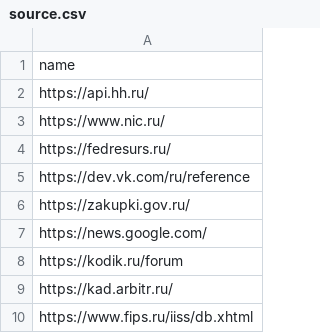
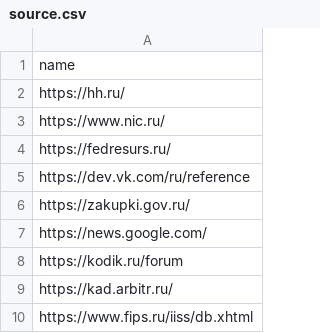
Before and after one commit to aslan-py/kodik, a CSV file: core/data/source.csv, drawn as a sheet.

```diff
--- a/core/data/source.csv
+++ b/core/data/source.csv
@@ -1,3 +1,3 @@
 name
-https://api.hh.ru/
+https://hh.ru/
 https://www.nic.ru/
```
Also changed, not shown: core/data/search_task.csv, 47 other files.
